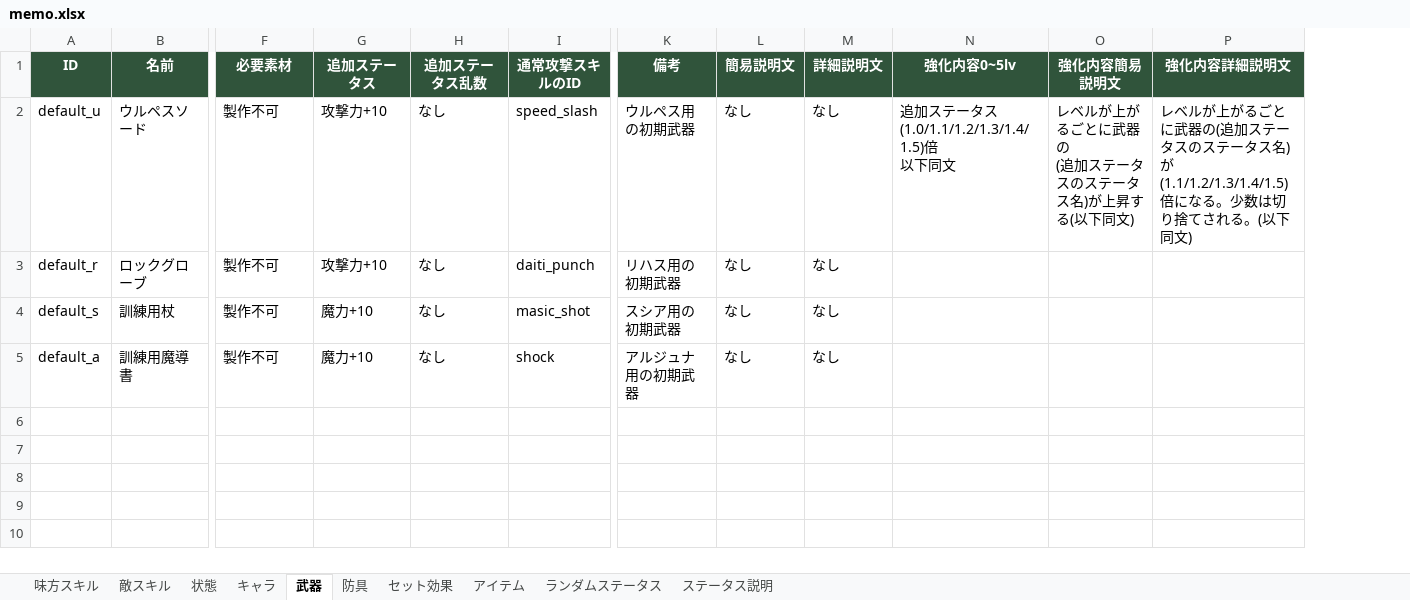
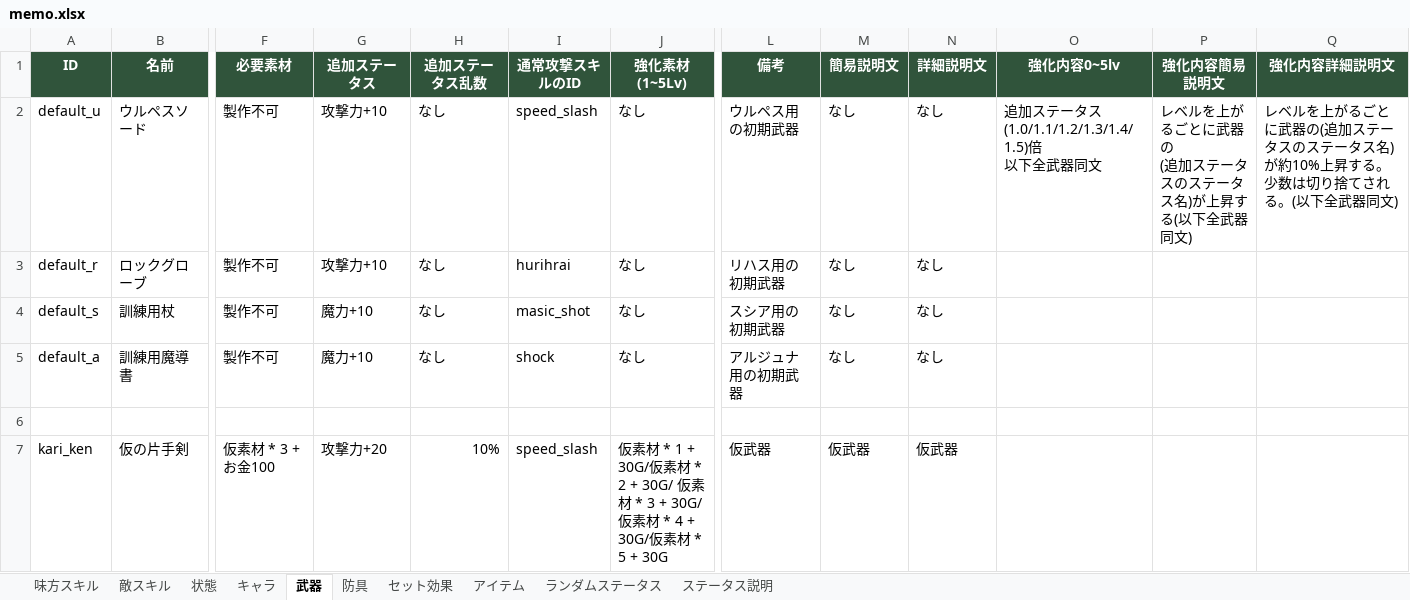
Before and after one commit to TMS-2-3/VScode, an Excel workbook: healer-game/メモ/memo.xlsx, sheet 武器, drawn as a sheet; only a part is shown, gaps mark what is left out; values as stored, in another font and other column widths than the file's, no borders; addresses are those after the commit; rows hold the shown columns only; ↵ is a line break in a cell; the diff covers the shown part only; the diff names each change by its address in the sheet, - before the commit and + after, or states it on an @@ line.

```diff
--- a/healer-game/メモ/memo.xlsx (sheet 武器)
+++ b/healer-game/メモ/memo.xlsx (sheet 武器)
+column J (強化素材(1~5Lv)), rows 2-5: all なし
-O2 (強化内容0~5lv): 追加ステータス(1.0/1.1/1.2/1.3/1.4/1.5)倍 ↵ 以下同文
+O2 (強化内容0~5lv): 追加ステータス(1.0/1.1/1.2/1.3/1.4/1.5)倍 ↵ 以下全武器同文
-P2 (強化内容簡易説明文): レベルが上がるごとに武器の ↵ (追加ステータスのステータス名)が上昇する(以下同文)
+P2 (強化内容簡易説明文): レベルを上がるごとに武器の ↵ (追加ステータスのステータス名)が上昇する(以下全武器同文)
-Q2 (強化内容詳細説明文): レベルが上がるごとに武器の(追加ステータスのステータス名)が(1.1/1.2/1.3/1.4/1.5)倍になる。少数は切り捨てされる。(以下同文)
+Q2 (強化内容詳細説明文): レベルを上がるごとに武器の(追加ステータスのステータス名)が約10%上昇する。少数は切り捨てされる。(以下全武器同文)
-I3 (通常攻撃スキルのID): daiti_punch
+I3 (通常攻撃スキルのID): hurihrai
+row 6: (empty)
+row 7: kari_ken | 仮の片手剣 | 仮素材 * 3 + お金100 | 攻撃力+20 | 10% | speed_slash | 仮素材 * 1 + 30G/仮素材 * 2 + 30G/ 仮素材 * 3 + 30G/ ↵ 仮素材 * 4 + 30G/仮素材 * 5 + 30G | 仮武器 | 仮武器 | 仮武器
```
Also changed, not shown: 6 added rows elsewhere in this sheet, sheet 防具, sheet アイテム, sheet セット効果, sheet キャラ, sheet 味方スキル, sheet 敵スキル, 35 other files.
